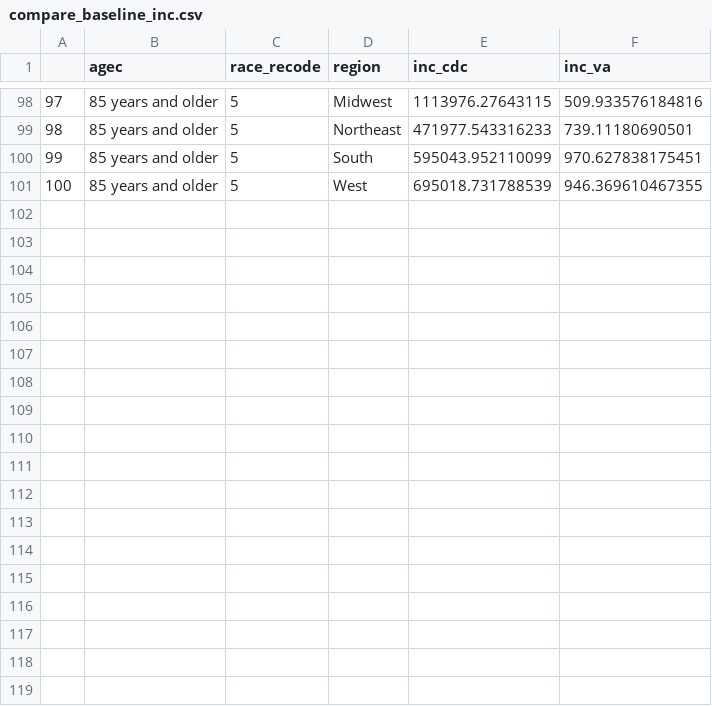
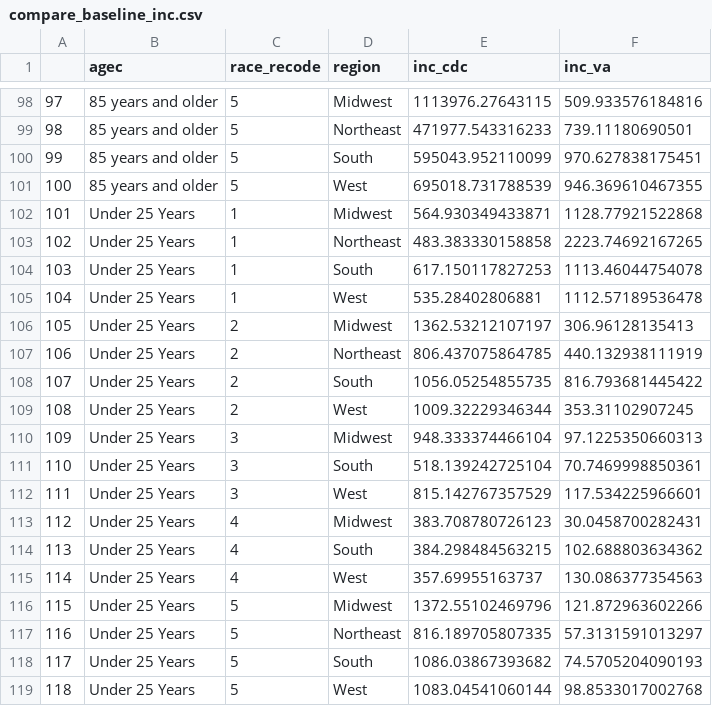
Before and after one commit to DanWeinberger/VA_CDC_death_comparison, a CSV file: Data/compare_baseline_inc.csv, drawn as a sheet; only a part is shown, gaps mark what is left out; the diff names each change by its address in the sheet, - before the commit and + after, or states it on an @@ line.

Commit message:
streamline the call to plot function, confirm it works for both VA and cdc datasets

```diff
--- a/Data/compare_baseline_inc.csv
+++ b/Data/compare_baseline_inc.csv
+row 102: 101 | Under 25 Years | 1 | Midwest | 564.930349433871 | 1128.77921522868
+row 103: 102 | Under 25 Years | 1 | Northeast | 483.383330158858 | 2223.74692167265
+row 104: 103 | Under 25 Years | 1 | South | 617.150117827253 | 1113.46044754078
+row 105: 104 | Under 25 Years | 1 | West | 535.28402806881 | 1112.57189536478
+row 106: 105 | Under 25 Years | 2 | Midwest | 1362.53212107197 | 306.96128135413
+row 107: 106 | Under 25 Years | 2 | Northeast | 806.437075864785 | 440.132938111919
+row 108: 107 | Under 25 Years | 2 | South | 1056.05254855735 | 816.793681445422
+row 109: 108 | Under 25 Years | 2 | West | 1009.32229346344 | 353.31102907245
+row 110: 109 | Under 25 Years | 3 | Midwest | 948.333374466104 | 97.1225350660313
+row 111: 110 | Under 25 Years | 3 | South | 518.139242725104 | 70.7469998850361
+row 112: 111 | Under 25 Years | 3 | West | 815.142767357529 | 117.534225966601
+row 113: 112 | Under 25 Years | 4 | Midwest | 383.708780726123 | 30.0458700282431
+row 114: 113 | Under 25 Years | 4 | South | 384.298484563215 | 102.688803634362
+row 115: 114 | Under 25 Years | 4 | West | 357.69955163737 | 130.086377354563
+row 116: 115 | Under 25 Years | 5 | Midwest | 1372.55102469796 | 121.872963602266
+row 117: 116 | Under 25 Years | 5 | Northeast | 816.189705807335 | 57.3131591013297
+row 118: 117 | Under 25 Years | 5 | South | 1086.03867393682 | 74.5705204090193
+row 119: 118 | Under 25 Years | 5 | West | 1083.04541060144 | 98.8533017002768
```
Also changed, not shown: 6 other files.
